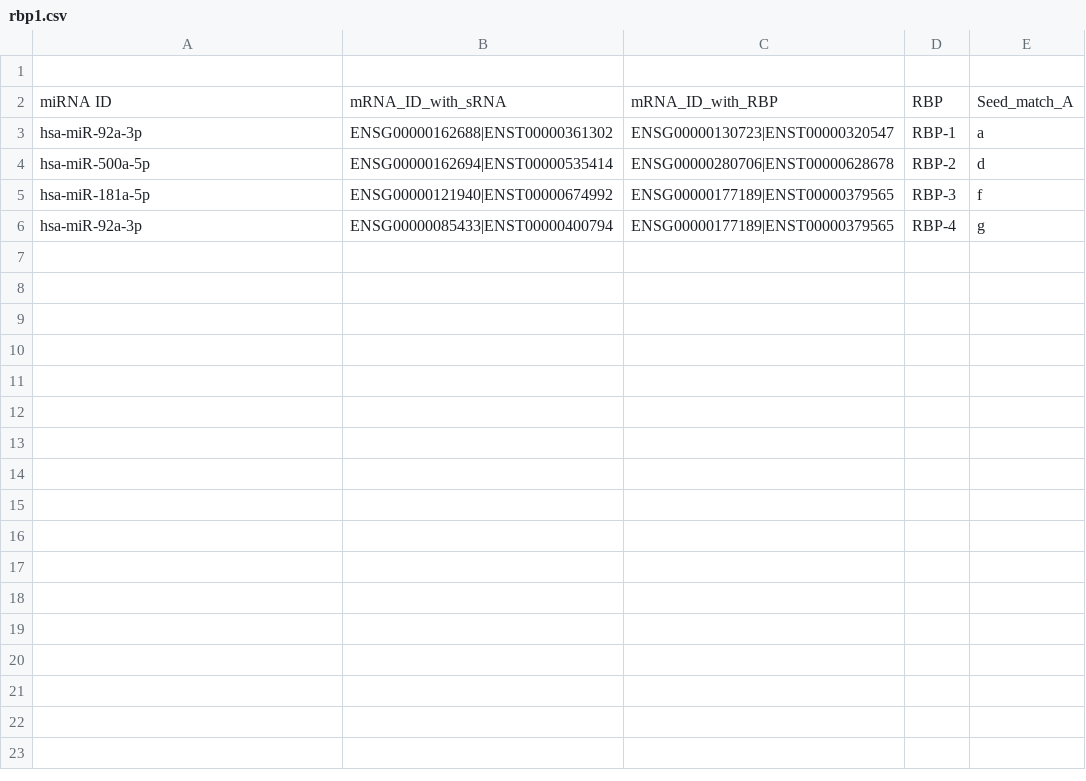
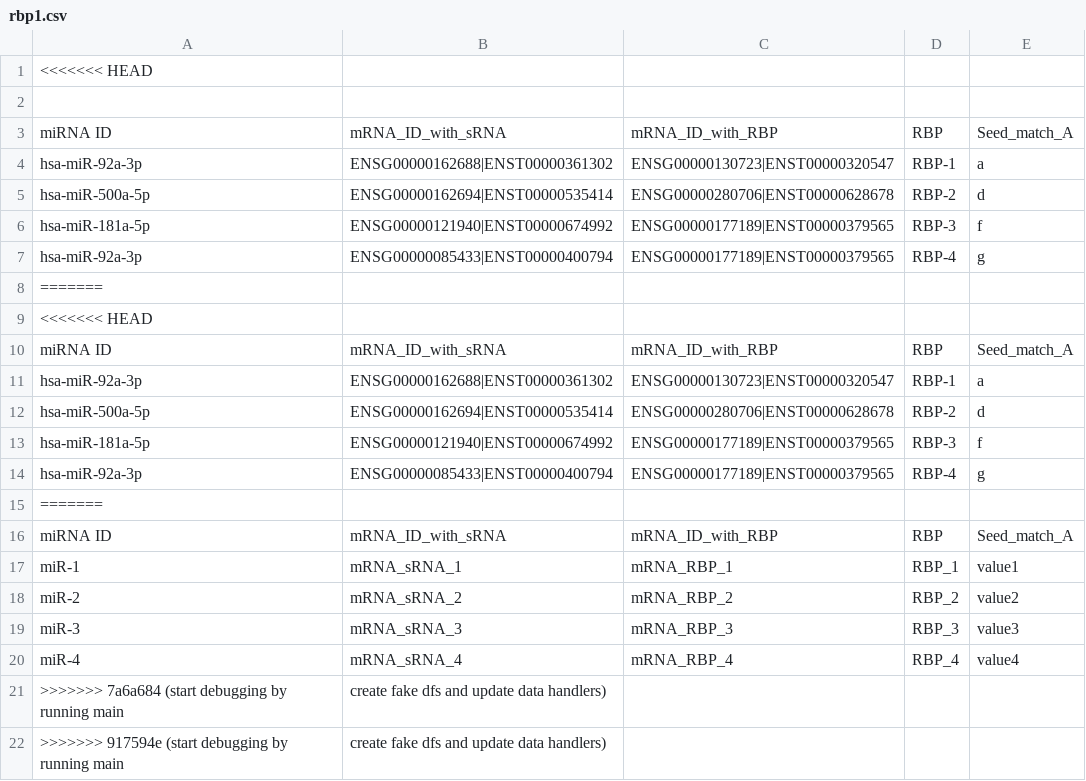
Before and after one commit to ronfaygler/GraphRNA, a CSV file: data_mir_rbp/rbp1.csv, drawn as a sheet.

Commit message:
start debugging by running main, create fake dfs and update data handlers

```diff
--- a/data_mir_rbp/rbp1.csv
+++ b/data_mir_rbp/rbp1.csv
@@ -1 +1,2 @@
+<<<<<<< HEAD
 
@@ -6 +7,16 @@ hsa-miR-181a-5p,ENSG00000121940|ENST00000674992,ENSG00000177189|ENST00000379565,
 hsa-miR-92a-3p,ENSG00000085433|ENST00000400794,ENSG00000177189|ENST00000379565,RBP-4,g
+=======
+<<<<<<< HEAD
+miRNA ID,mRNA_ID_with_sRNA,mRNA_ID_with_RBP,RBP,Seed_match_A
+hsa-miR-92a-3p,ENSG00000162688|ENST00000361302,ENSG00000130723|ENST00000320547,RBP-1,a
+hsa-miR-500a-5p,ENSG00000162694|ENST00000535414,ENSG00000280706|ENST00000628678,RBP-2,d
+hsa-miR-181a-5p,ENSG00000121940|ENST00000674992,ENSG00000177189|ENST00000379565,RBP-3,f
+hsa-miR-92a-3p,ENSG00000085433|ENST00000400794,ENSG00000177189|ENST00000379565,RBP-4,g
+=======
+miRNA ID,mRNA_ID_with_sRNA,mRNA_ID_with_RBP,RBP,Seed_match_A
+miR-1,mRNA_sRNA_1,mRNA_RBP_1,RBP_1,value1
+miR-2,mRNA_sRNA_2,mRNA_RBP_2,RBP_2,value2
+miR-3,mRNA_sRNA_3,mRNA_RBP_3,RBP_3,value3
+miR-4,mRNA_sRNA_4,mRNA_RBP_4,RBP_4,value4
+>>>>>>> 7a6a684 (start debugging by running main, create fake dfs and update data handlers)
+>>>>>>> 917594e (start debugging by running main, create fake dfs and update data handlers)
```
Also changed, not shown: 2 other files.
